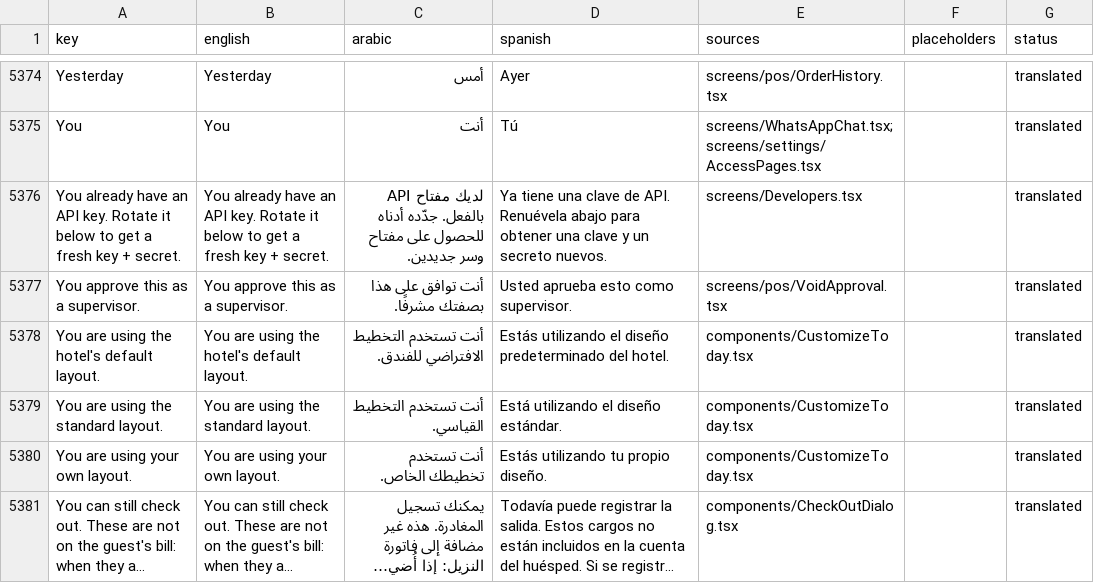
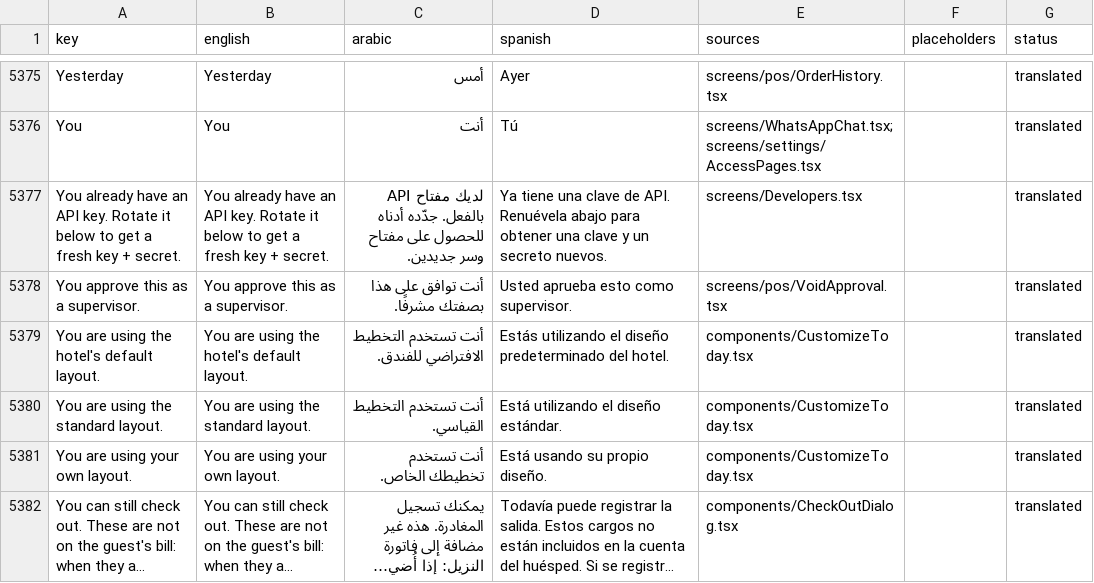
Before and after one commit to Kamra-PMS/kamra-pms, a CSV file: frontend/src/i18n/catalog.csv, drawn as a sheet; only a part is shown, gaps mark what is left out; long unchanged cells end in …; addresses are those after the commit; the diff covers the shown part only; the diff names each change by its address in the sheet, - before the commit and + after, or states it on an @@ line.

```diff
--- a/frontend/src/i18n/catalog.csv
+++ b/frontend/src/i18n/catalog.csv
-D5381 (spanish): Estás utilizando tu propio diseño.
+D5381 (spanish): Está usando su propio diseño.
```
Also changed, not shown: 1 added row and 24 edited cells elsewhere in this file, 16 other files.
